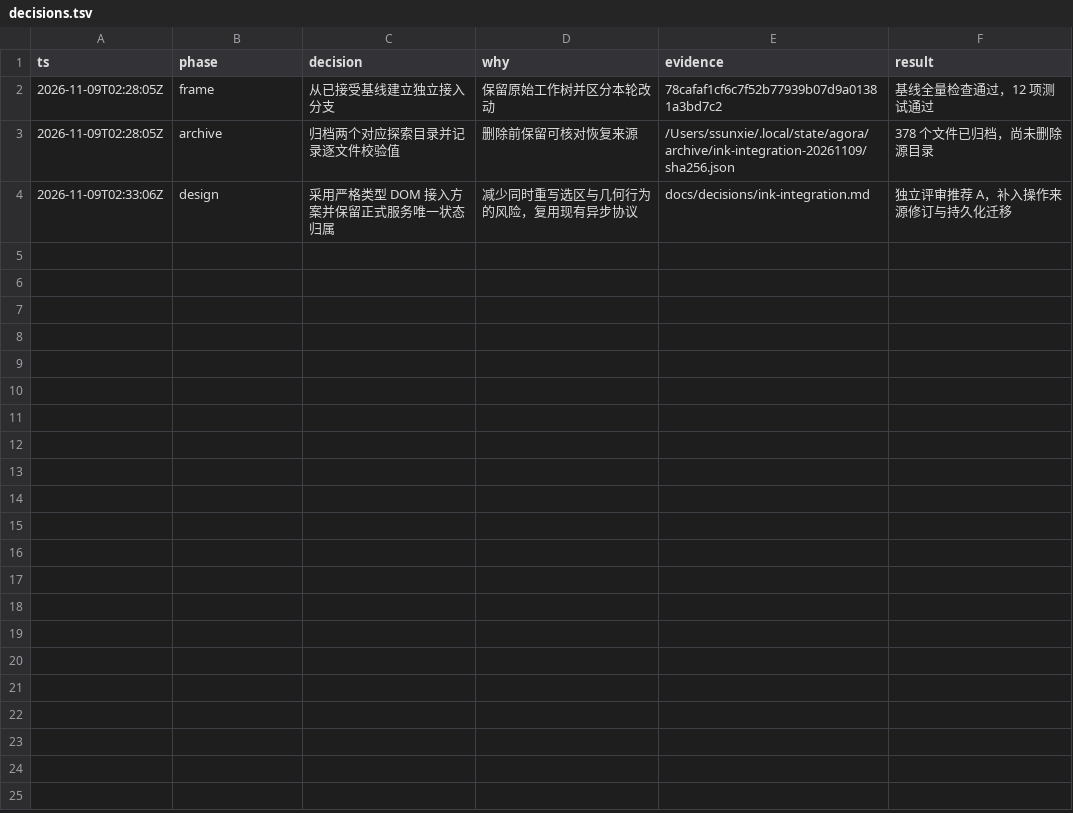
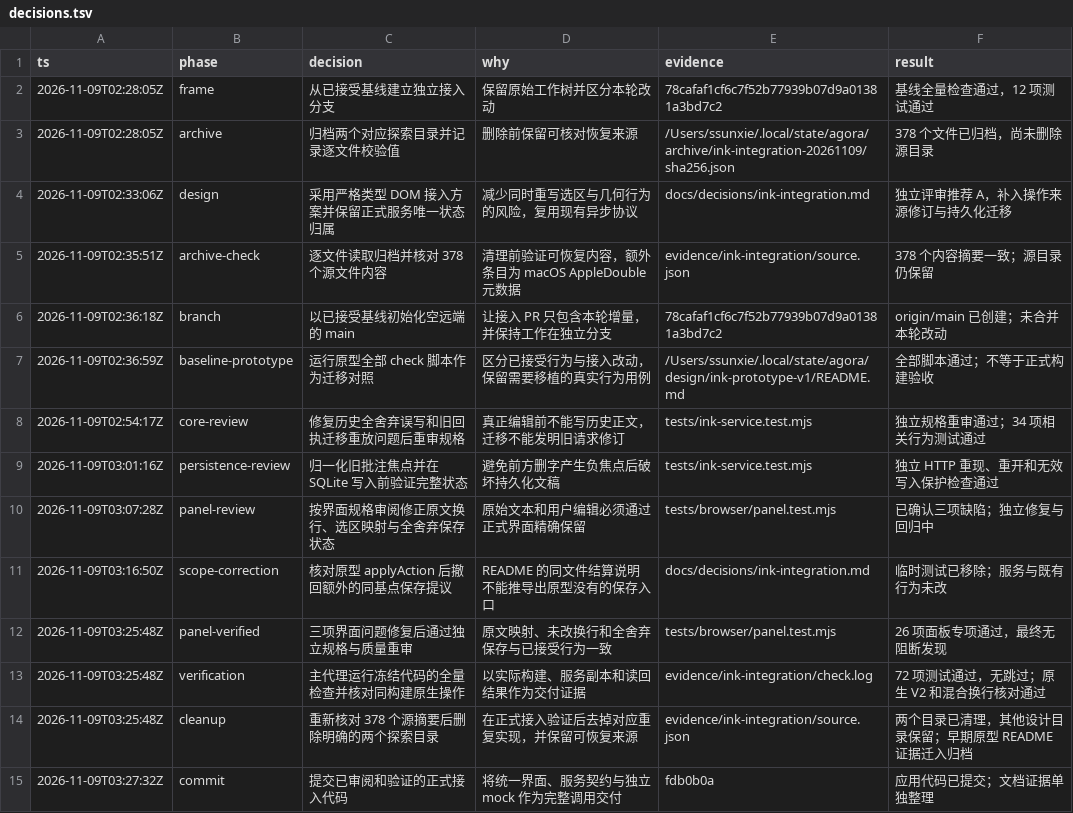
Before and after one commit to xiesunsun/new-agora, a TSV file: evidence/ink-integration/decisions.tsv, drawn as a sheet; the diff names each change by its address in the sheet, - before the commit and + after, or states it on an @@ line.

Commit message:
docs(ink): document the runtime and record integration evidence

```diff
--- a/evidence/ink-integration/decisions.tsv
+++ b/evidence/ink-integration/decisions.tsv
+row 5: 2026-11-09T02:35:51Z | archive-check | 逐文件读取归档并核对 378 个源文件内容 | 清理前验证可恢复内容，额外条目为 macOS AppleDouble 元数据 | evidence/ink-integration/source.json | 378 个内容摘要一致；源目录仍保留
+row 6: 2026-11-09T02:36:18Z | branch | 以已接受基线初始化空远端的 main | 让接入 PR 只包含本轮增量，并保持工作在独立分支 | 78cafaf1cf6c7f52b77939b07d9a01381a3bd7c2 | origin/main 已创建；未合并本轮改动
+row 7: 2026-11-09T02:36:59Z | baseline-prototype | 运行原型全部 check 脚本作为迁移对照 | 区分已接受行为与接入改动，保留需要移植的真实行为用例 | /Users/ssunxie/.local/state/agora/design/ink-prototype-v1/README.md | 全部脚本通过；不等于正式构建验收
+row 8: 2026-11-09T02:54:17Z | core-review | 修复历史全舍弃误写和旧回执迁移重放问题后重审规格 | 真正编辑前不能写历史正文，迁移不能发明旧请求修订 | tests/ink-service.test.mjs | 独立规格重审通过；34 项相关行为测试通过
+row 9: 2026-11-09T03:01:16Z | persistence-review | 归一化旧批注焦点并在 SQLite 写入前验证完整状态 | 避免前方删字产生负焦点后破坏持久化文稿 | tests/ink-service.test.mjs | 独立 HTTP 重现、重开和无效写入保护检查通过
+row 10: 2026-11-09T03:07:28Z | panel-review | 按界面规格审阅修正原文换行、选区映射与全舍弃保存状态 | 原始文本和用户编辑必须通过正式界面精确保留 | tests/browser/panel.test.mjs | 已确认三项缺陷；独立修复与回归中
+row 11: 2026-11-09T03:16:50Z | scope-correction | 核对原型 applyAction 后撤回额外的同基点保存提议 | README 的同文件结算说明不能推导出原型没有的保存入口 | docs/decisions/ink-integration.md | 临时测试已移除；服务与既有行为未改
+row 12: 2026-11-09T03:25:48Z | panel-verified | 三项界面问题修复后通过独立规格与质量重审 | 原文映射、未改换行和全舍弃保存与已接受行为一致 | tests/browser/panel.test.mjs | 26 项面板专项通过，最终无阻断发现
+row 13: 2026-11-09T03:25:48Z | verification | 主代理运行冻结代码的全量检查并核对同构建原生操作 | 以实际构建、服务副本和读回结果作为交付证据 | evidence/ink-integration/check.log | 72 项测试通过，无跳过；原生 V2 和混合换行核对通过
+row 14: 2026-11-09T03:25:48Z | cleanup | 重新核对 378 个源摘要后删除明确的两个探索目录 | 在正式接入验证后去掉对应重复实现，并保留可恢复来源 | evidence/ink-integration/source.json | 两个目录已清理，其他设计目录保留；早期原型 README 证据迁入归档
+row 15: 2026-11-09T03:27:32Z | commit | 提交已审阅和验证的正式接入代码 | 将统一界面、服务契约与独立 mock 作为完整调用交付 | fdb0b0a | 应用代码已提交；文档证据单独整理
```
Also changed, not shown: 52 other files.
